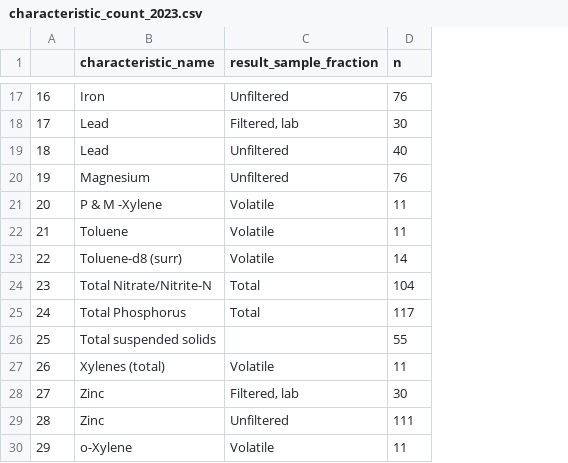
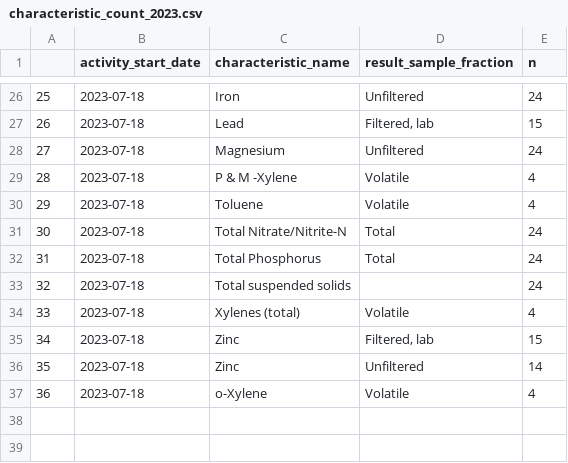
Before and after one commit to Kenai-Watershed-Forum/kenai-river-wqx-qaqc, a CSV file: other/output/2023/qa_qc_output/characteristic_count_2023.csv, drawn as a sheet; only a part is shown, gaps mark what is left out; removed rows and columns are numbered as before the commit, all else as after; the diff covers the shown part only; the diff names each change by its address in the sheet, - before the commit and + after, or states it on an @@ line.

```diff
--- a/other/output/2023/qa_qc_output/characteristic_count_2023.csv
+++ b/other/output/2023/qa_qc_output/characteristic_count_2023.csv
+column B (activity_start_date), rows 26-37: all 2023-07-18
@@ column A renumbered from row 2 down @@
-E26 (n): 76
+E26 (n): 24
-E27 (n): 30
+E27 (n): 15
-row 19: 18 | Lead | Unfiltered | 40
-E28 (n): 76
+E28 (n): 24
-E29:E30 (n): 11
+E29:E30 (n): 4
-row 23: 22 | Toluene-d8 (surr) | Volatile | 14
-E31 (n): 104
+E31 (n): 24
-E32 (n): 117
+E32 (n): 24
-E33 (n): 55
+E33 (n): 24
-E34 (n): 11
+E34 (n): 4
-E35 (n): 30
+E35 (n): 15
-E36 (n): 111
+E36 (n): 14
-E37 (n): 11
+E37 (n): 4
```
Also changed, not shown: 14 added rows, 5 removed rows and 11 edited cells elsewhere in this file, 17 other files.
